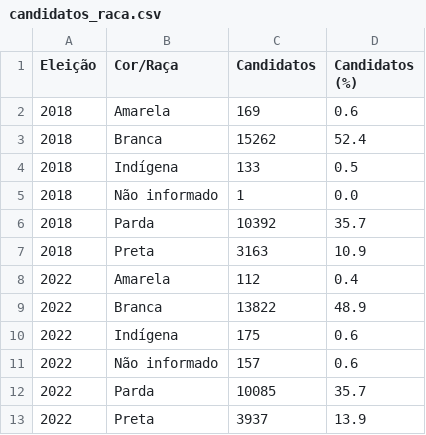
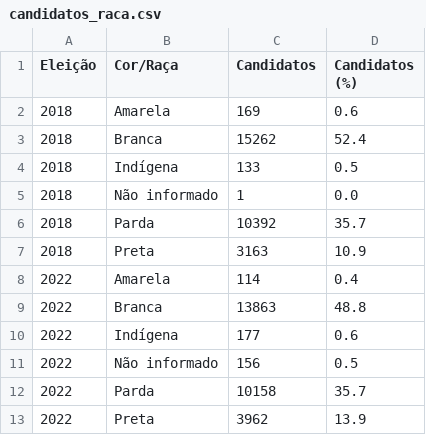
Before and after one commit to rafagarc/eleicoes_2022, a CSV file: candidatos_raca.csv, drawn as a sheet.

```diff
--- a/candidatos_raca.csv
+++ b/candidatos_raca.csv
@@ -7,7 +7,7 @@ Eleição,Cor/Raça,Candidatos,Candidatos (%)
 2018,Preta,3163,10.9
-2022,Amarela,112,0.4
-2022,Branca,13822,48.9
-2022,Indígena,175,0.6
-2022,Não informado,157,0.6
-2022,Parda,10085,35.7
-2022,Preta,3937,13.9
+2022,Amarela,114,0.4
+2022,Branca,13863,48.8
+2022,Indígena,177,0.6
+2022,Não informado,156,0.5
+2022,Parda,10158,35.7
+2022,Preta,3962,13.9
```
Also changed, not shown: candidatos_escolaridade.csv, candidatos_genero.csv, 15 other files.
